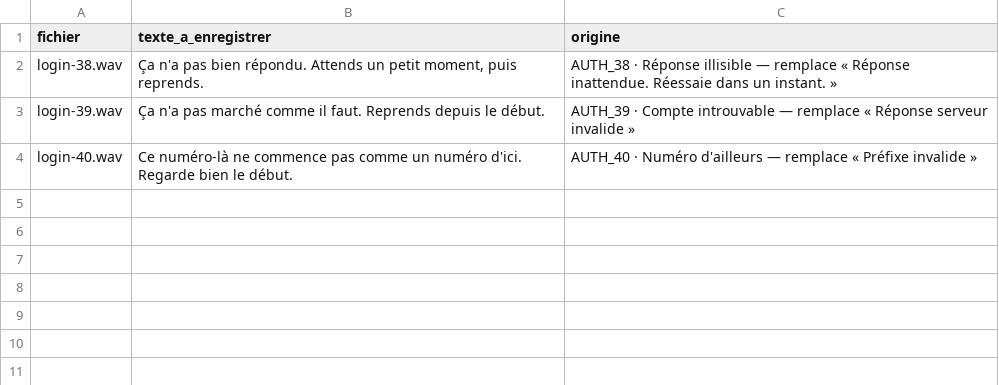
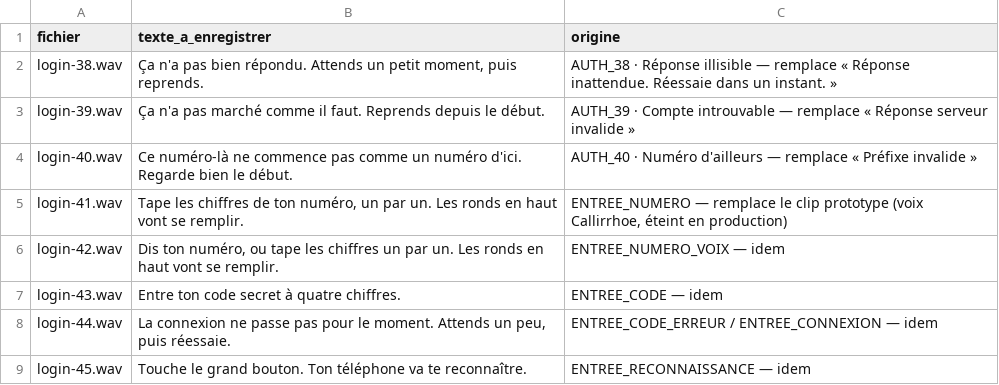
Before and after one commit to SOMET1010/julaba-app, a CSV file: docs/voix/LOT-B-A-ENREGISTRER.csv, drawn as a sheet; the diff names each change by its address in the sheet, - before the commit and + after, or states it on an @@ line.

```diff
--- a/docs/voix/LOT-B-A-ENREGISTRER.csv
+++ b/docs/voix/LOT-B-A-ENREGISTRER.csv
+row 5: login-41.wav | Tape les chiffres de ton numéro, un par un. Les ronds en haut vont se remplir. | ENTREE_NUMERO — remplace le clip prototype (voix Callirrhoe, éteint en production)
+row 6: login-42.wav | Dis ton numéro, ou tape les chiffres un par un. Les ronds en haut vont se remplir. | ENTREE_NUMERO_VOIX — idem
+row 7: login-43.wav | Entre ton code secret à quatre chiffres. | ENTREE_CODE — idem
+row 8: login-44.wav | La connexion ne passe pas pour le moment. Attends un peu, puis réessaie. | ENTREE_CODE_ERREUR / ENTREE_CONNEXION — idem
+row 9: login-45.wav | Touche le grand bouton. Ton téléphone va te reconnaître. | ENTREE_RECONNAISSANCE — idem
```
Also changed, not shown: 3 other files.
